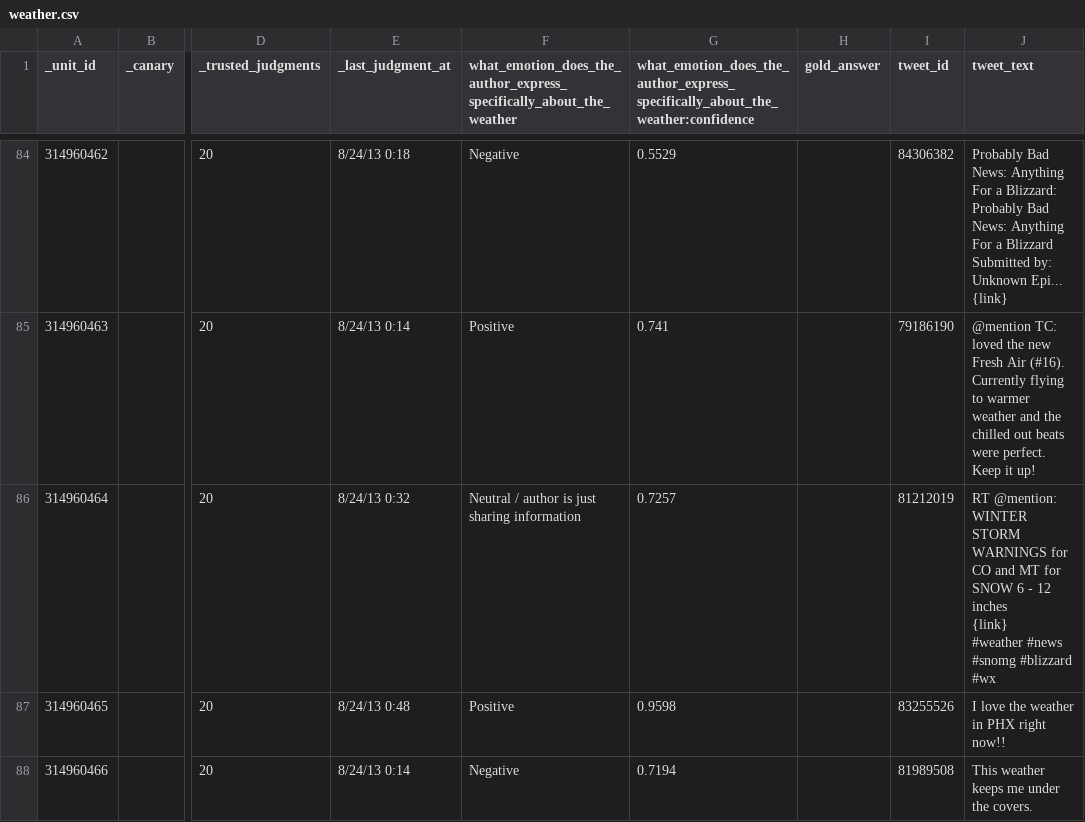
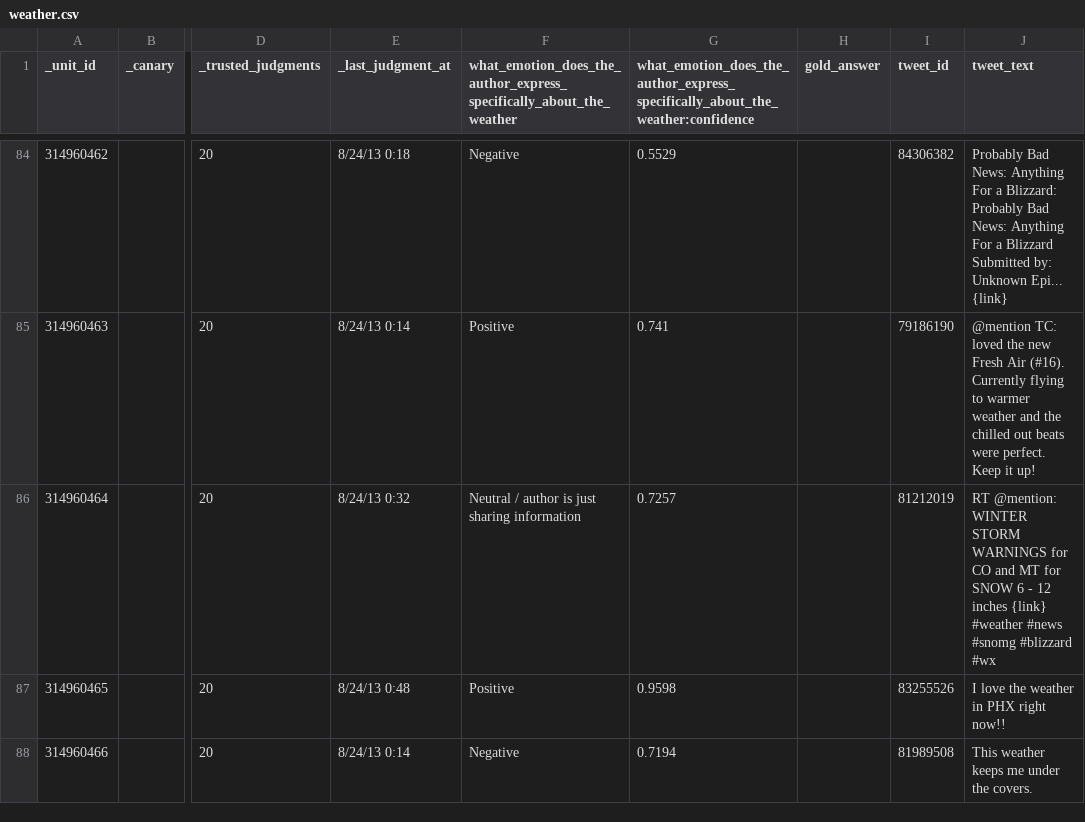
Before and after one commit to anirudhsuresh21/practicals, a CSV file: ds/weather.csv, drawn as a sheet; only a part is shown, gaps mark what is left out; the diff names each change by its address in the sheet, - before the commit and + after, or states it on an @@ line.

```diff
--- a/ds/weather.csv
+++ b/ds/weather.csv
-J86 (tweet_text): …#blizzard #wx
+J86 (tweet_text): …#blizzard #wx
```
Also changed, not shown: 7 other files.
